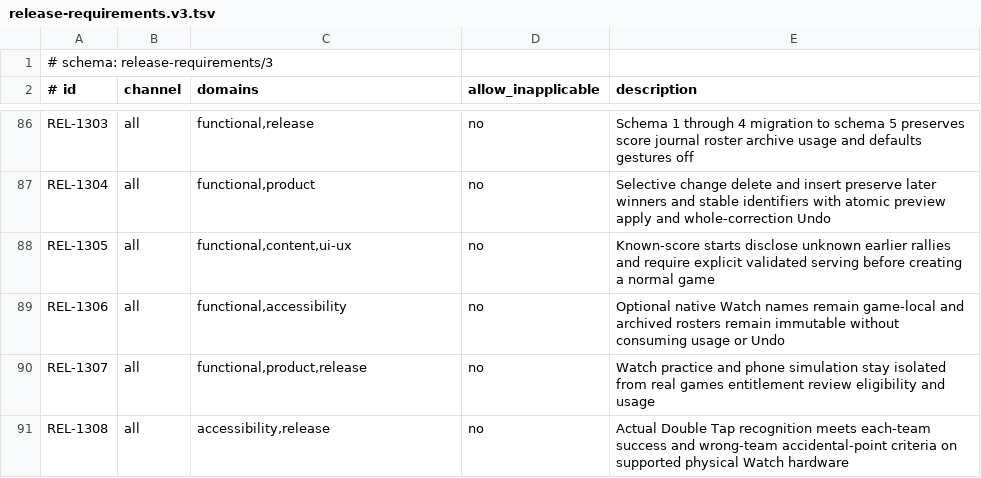
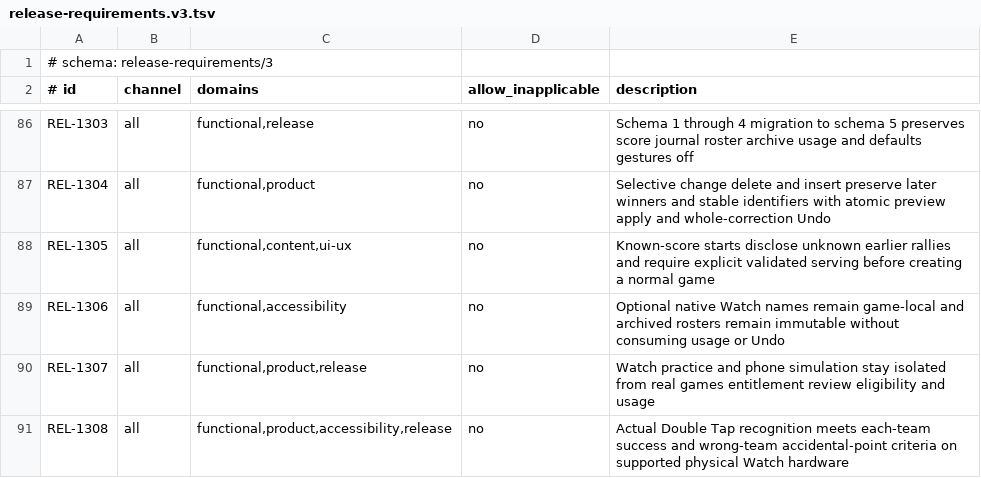
Before and after one commit to ddziachenka/padel-score-wrist, a TSV file: Config/release-requirements.v3.tsv, drawn as a sheet; only a part is shown, gaps mark what is left out.

```diff
--- a/Config/release-requirements.v3.tsv
+++ b/Config/release-requirements.v3.tsv
@@ -90,2 +90,2 @@ REL-1306	all	functional,accessibility	no	Optional native Watch names remain game
 REL-1307	all	functional,product,release	no	Watch practice and phone simulation stay isolated from real games entitlement review eligibility and usage
-REL-1308	all	accessibility,release	no	Actual Double Tap recognition meets each-team success and wrong-team accidental-point criteria on supported physical Watch hardware
+REL-1308	all	functional,product,accessibility,release	no	Actual Double Tap recognition meets each-team success and wrong-team accidental-point criteria on supported physical Watch hardware
```
Also changed, not shown: 21 other files.
